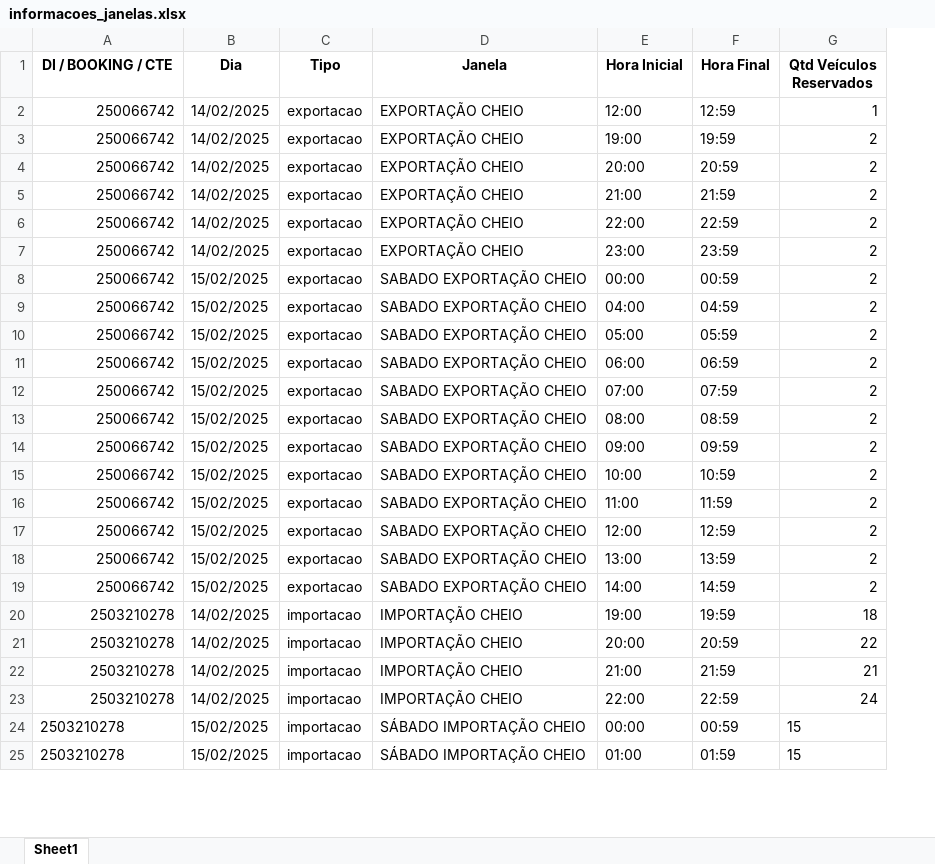
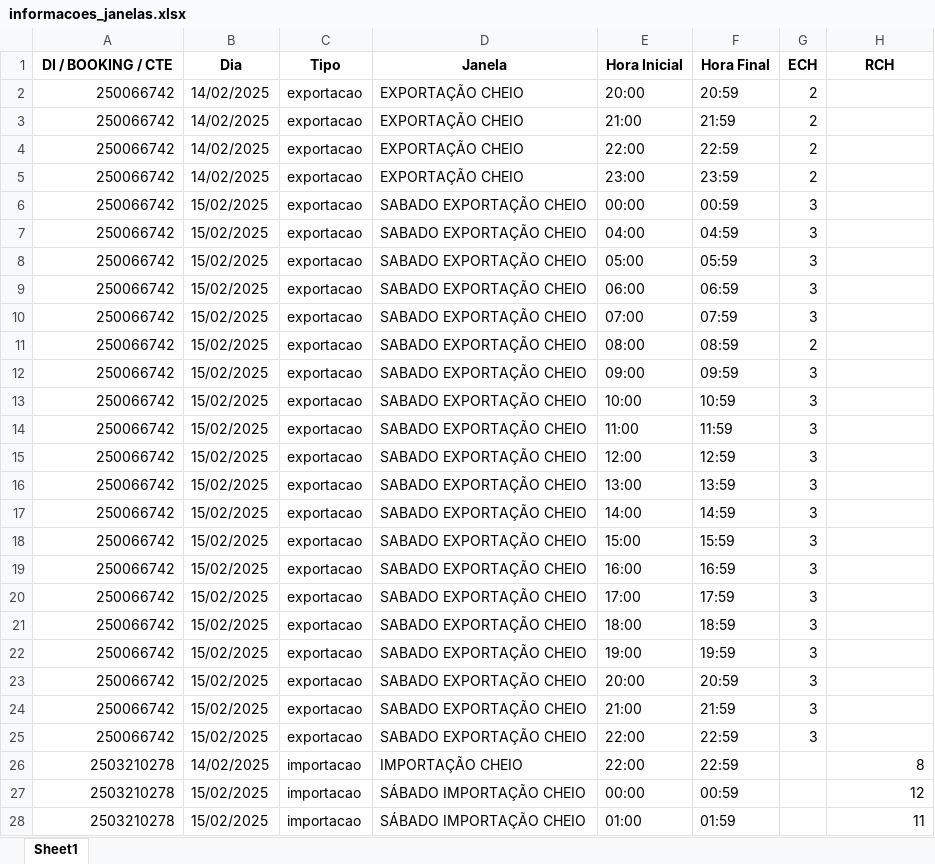
Before and after one commit to LeonardoRFragoso/Janelas, an Excel workbook: informacoes_janelas.xlsx, sheet Sheet1, drawn as a sheet; only a part is shown; values as stored, in another font and other column widths than the file's, no borders; removed rows and columns are numbered as before the commit, all else as after; the diff covers the shown part only; the diff names each change by its address in the sheet, - before the commit and + after, or states it on an @@ line.

```diff
--- a/informacoes_janelas.xlsx (sheet Sheet1)
+++ b/informacoes_janelas.xlsx (sheet Sheet1)
+column G (ECH), rows 2-17: 2 | 2 | 2 | 2 | 3 | 3 | 3 | 3 | 3 | 2 | 3 | 3 | 3 | 3 | 3 | 3
-H1: Qtd Veículos Reservados
+H1: RCH
-row 2: 250066742 | 14/02/2025 | exportacao | EXPORTAÇÃO CHEIO | 12:00 | 12:59 | 1
-row 3: 250066742 | 14/02/2025 | exportacao | EXPORTAÇÃO CHEIO | 19:00 | 19:59 | 2
-H2:H17 (RCH): 2
+H2:H17 (RCH): (empty)
-row 20: 2503210278 | 14/02/2025 | importacao | IMPORTAÇÃO CHEIO | 19:00 | 19:59 | 18
-row 21: 2503210278 | 14/02/2025 | importacao | IMPORTAÇÃO CHEIO | 20:00 | 20:59 | 22
-row 22: 2503210278 | 14/02/2025 | importacao | IMPORTAÇÃO CHEIO | 21:00 | 21:59 | 21
+row 18: 250066742 | 15/02/2025 | exportacao | SABADO EXPORTAÇÃO CHEIO | 15:00 | 15:59 | 3
+row 19: 250066742 | 15/02/2025 | exportacao | SABADO EXPORTAÇÃO CHEIO | 16:00 | 16:59 | 3
+row 20: 250066742 | 15/02/2025 | exportacao | SABADO EXPORTAÇÃO CHEIO | 17:00 | 17:59 | 3
+row 21: 250066742 | 15/02/2025 | exportacao | SABADO EXPORTAÇÃO CHEIO | 18:00 | 18:59 | 3
+row 22: 250066742 | 15/02/2025 | exportacao | SABADO EXPORTAÇÃO CHEIO | 19:00 | 19:59 | 3
+row 23: 250066742 | 15/02/2025 | exportacao | SABADO EXPORTAÇÃO CHEIO | 20:00 | 20:59 | 3
+row 24: 250066742 | 15/02/2025 | exportacao | SABADO EXPORTAÇÃO CHEIO | 21:00 | 21:59 | 3
+row 25: 250066742 | 15/02/2025 | exportacao | SABADO EXPORTAÇÃO CHEIO | 22:00 | 22:59 | 3
-H26 (RCH): 24
+H26 (RCH): 8
-A27:A28 alignment: left
+A27:A28 alignment: right
-H27 (RCH): 15
+H27 (RCH): 12
-H28 (RCH): 15
+H28 (RCH): 11
```
Also changed, not shown: 3 added rows, 14 edited cells and cell formats elsewhere in this sheet, 4 other files.
